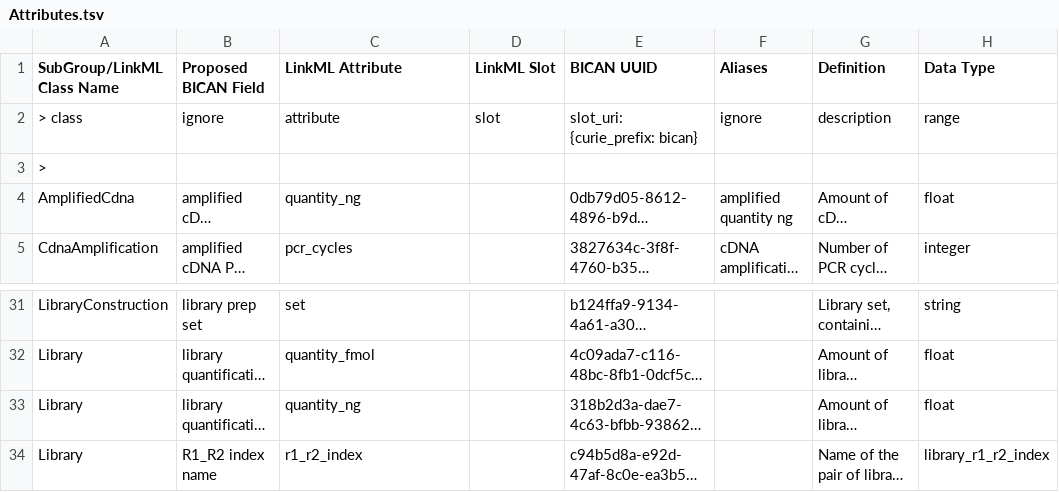
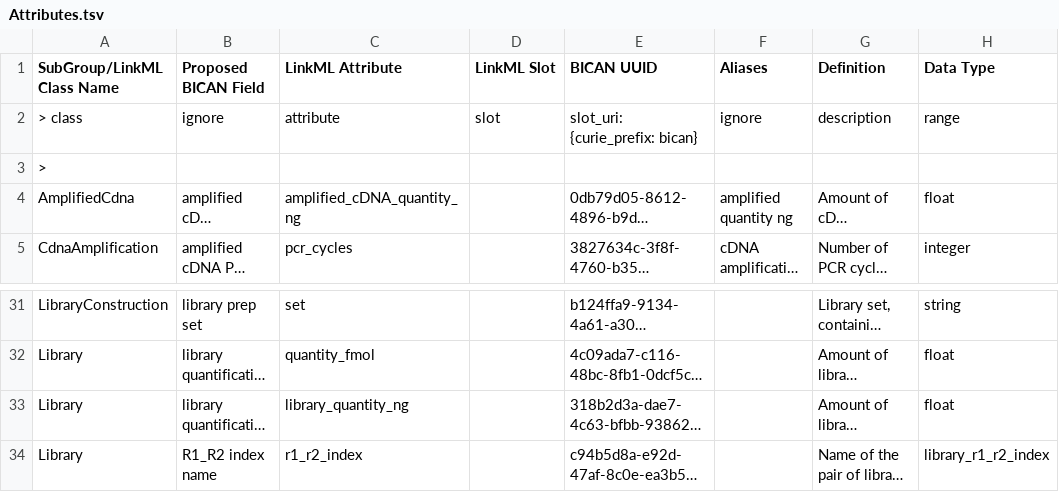
Before and after one commit to brain-bican/models, a TSV file: linkml-schema/source_library_generation/gsheet_output/Attributes.tsv, drawn as a sheet; only a part is shown, gaps mark what is left out; long unchanged cells end in …; the diff names each change by its address in the sheet, - before the commit and + after, or states it on an @@ line.

Commit message:
changed attribute:'quantity' to 'className_quantity_ng' because this attribute has a different BICAN UUID for each class its in; can not e represented as a slot.

```diff
--- a/linkml-schema/source_library_generation/gsheet_output/Attributes.tsv
+++ b/linkml-schema/source_library_generation/gsheet_output/Attributes.tsv
-C4 (LinkML Attribute): quantity_ng
+C4 (LinkML Attribute): amplified_cDNA_quantity_ng
-C33 (LinkML Attribute): quantity_ng
+C33 (LinkML Attribute): library_quantity_ng
```
Also changed, not shown: 1 other file.
